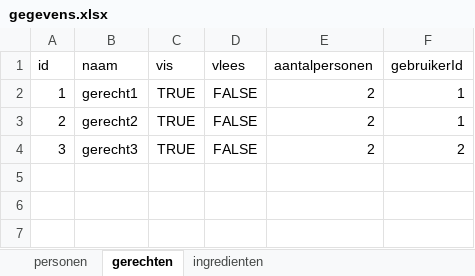
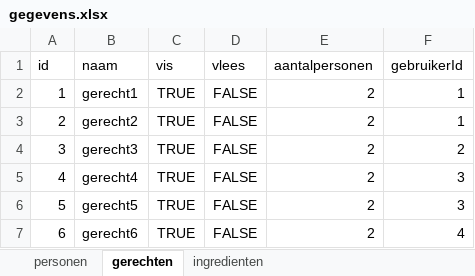
Before and after one commit to DeDwerg/wat-moet-ik-eten, an Excel workbook: src/main/resources/gegevens.xlsx, sheet gerechten, drawn as a sheet; values as stored, in another font and other column widths than the file's, no borders; the diff names each change by its address in the sheet, - before the commit and + after, or states it on an @@ line.

```diff
--- a/src/main/resources/gegevens.xlsx (sheet gerechten)
+++ b/src/main/resources/gegevens.xlsx (sheet gerechten)
+row 5: 4 | gerecht4 | TRUE | FALSE | 2 | 3
+row 6: 5 | gerecht5 | TRUE | FALSE | 2 | 3
+row 7: 6 | gerecht6 | TRUE | FALSE | 2 | 4
```
Also changed, not shown: sheet ingredienten, sheet personen, 20 other files.
